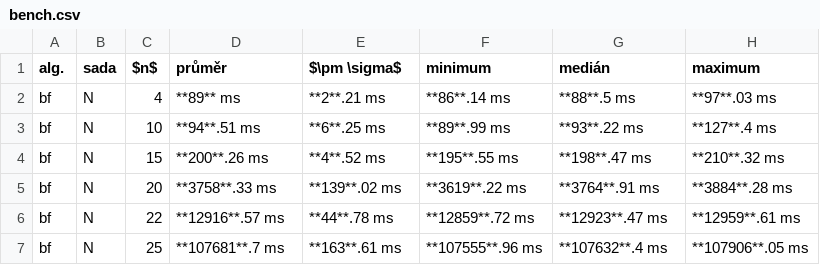
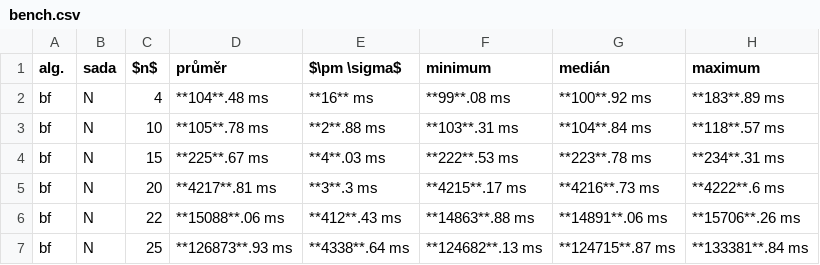
Before and after one commit to viluon/ni-kop, a CSV file: bench.csv, drawn as a sheet; only a part is shown; the diff covers the shown part only.

```diff
--- a/bench.csv
+++ b/bench.csv
@@ -1,7 +1,7 @@
 alg.,sada,$n$,průměr,$\pm \sigma$,minimum,medián,maximum
-"bf","N","4","**89** ms","**2**.21 ms","**86**.14 ms","**88**.5 ms","**97**.03 ms"
-"bf","N","10","**94**.51 ms","**6**.25 ms","**89**.99 ms","**93**.22 ms","**127**.4 ms"
-"bf","N","15","**200**.26 ms","**4**.52 ms","**195**.55 ms","**198**.47 ms","**210**.32 ms"
-"bf","N","20","**3758**.33 ms","**139**.02 ms","**3619**.22 ms","**3764**.91 ms","**3884**.28 ms"
-"bf","N","22","**12916**.57 ms","**44**.78 ms","**12859**.72 ms","**12923**.47 ms","**12959**.61 ms"
-"bf","N","25","**107681**.7 ms","**163**.61 ms","**107555**.96 ms","**107632**.4 ms","**107906**.05 ms"
+"bf","N","4","**104**.48 ms","**16** ms","**99**.08 ms","**100**.92 ms","**183**.89 ms"
+"bf","N","10","**105**.78 ms","**2**.88 ms","**103**.31 ms","**104**.84 ms","**118**.57 ms"
+"bf","N","15","**225**.67 ms","**4**.03 ms","**222**.53 ms","**223**.78 ms","**234**.31 ms"
+"bf","N","20","**4217**.81 ms","**3**.3 ms","**4215**.17 ms","**4216**.73 ms","**4222**.6 ms"
+"bf","N","22","**15088**.06 ms","**412**.43 ms","**14863**.88 ms","**14891**.06 ms","**15706**.26 ms"
+"bf","N","25","**126873**.93 ms","**4338**.64 ms","**124682**.13 ms","**124715**.87 ms","**133381**.84 ms"
```
Also changed, not shown: 90 edited cells elsewhere in this file, 29 other files.
